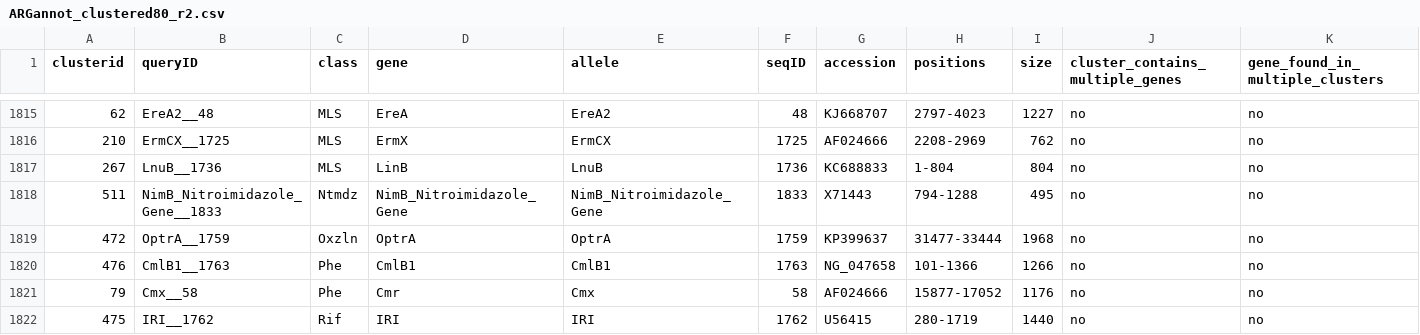
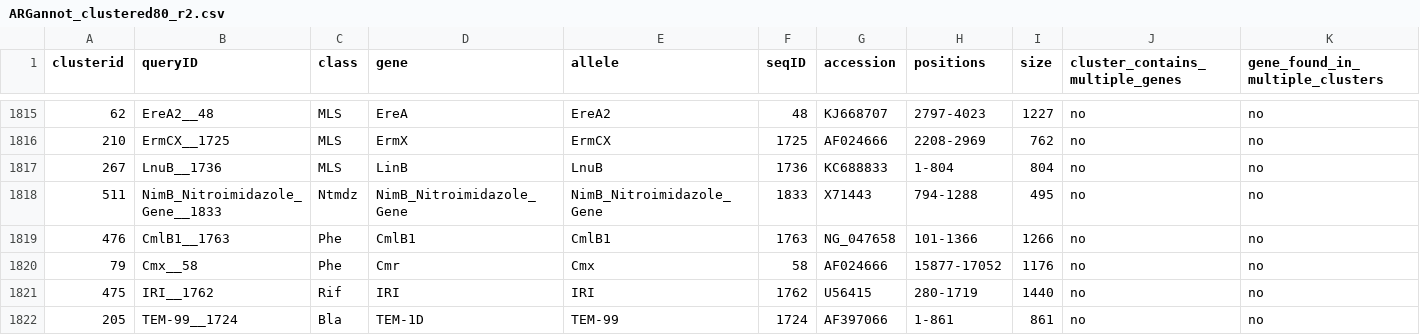
Before and after one commit to klebgenomics/Kleborate, a CSV file: kleborate/data/ARGannot_clustered80_r2.csv, drawn as a sheet; only a part is shown, gaps mark what is left out; the shorter side is filled out with more unchanged rows; rows hold the shown columns only; the diff names each change by its address in the sheet, - before the commit and + after, or states it on an @@ line.

Commit message:
Remove gene irrelevant for Klebsiella

```diff
--- a/kleborate/data/ARGannot_clustered80_r2.csv
+++ b/kleborate/data/ARGannot_clustered80_r2.csv
-row 1819: 472 | OptrA__1759 | Oxzln | OptrA | OptrA | 1759 | KP399637 | 31477-33444 | 1968 | no | no
```
Also changed, not shown: 1 other file.
